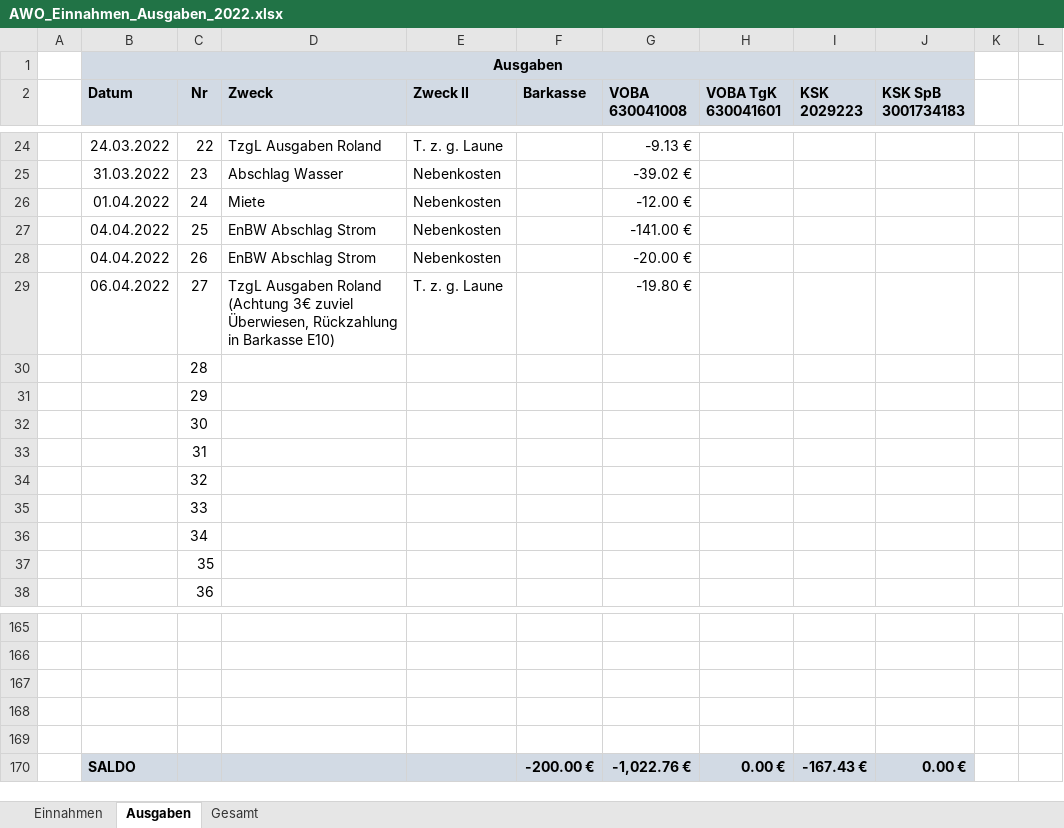
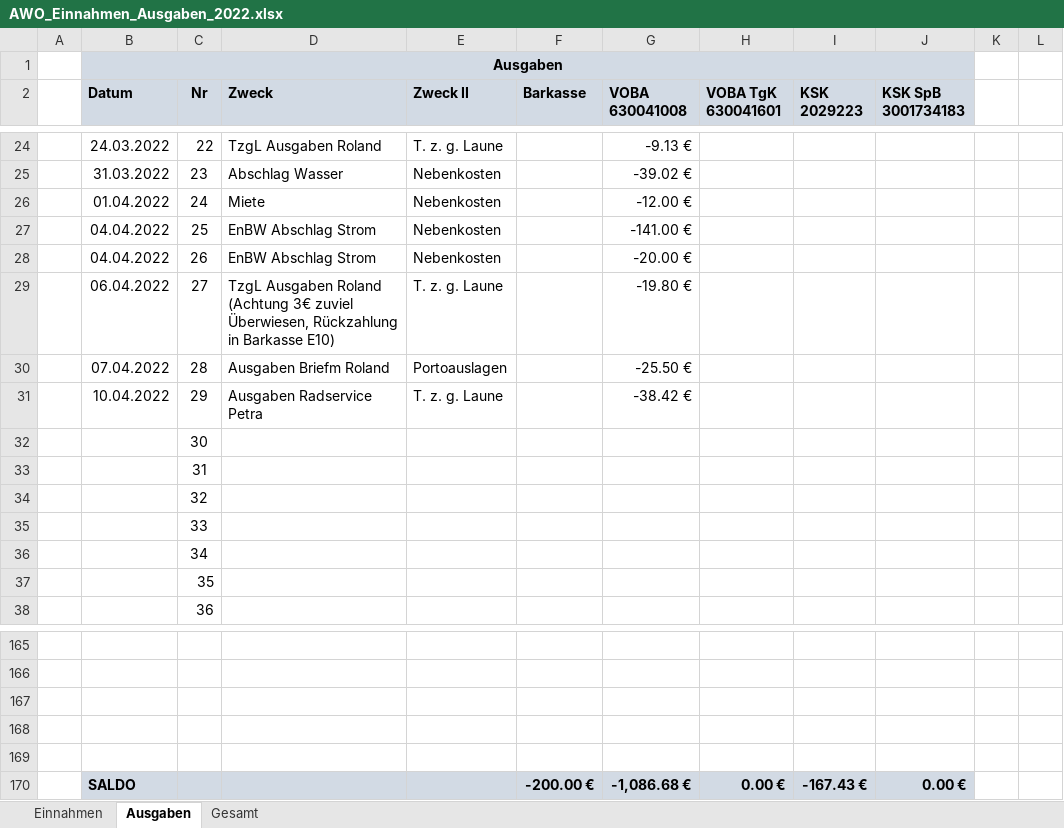
Before and after one commit to bwildner/AWO, an Excel workbook: AWO_Einnahmen_Ausgaben_2022.xlsx, sheet Ausgaben, drawn as a sheet; only a part is shown, gaps mark what is left out; values as stored, in another font and other column widths than the file's, no borders; conditional formats not drawn; the diff names each change by its address in the sheet, - before the commit and + after, or states it on an @@ line.

```diff
--- a/AWO_Einnahmen_Ausgaben_2022.xlsx (sheet Ausgaben)
+++ b/AWO_Einnahmen_Ausgaben_2022.xlsx (sheet Ausgaben)
-B30 (Datum): (empty)
+B30 (Datum): 07.04.2022
-D30 (Zweck): (empty)
+D30 (Zweck): Ausgaben Briefm Roland
-E30 (Zweck II): (empty)
+E30 (Zweck II): Portoauslagen
-G30 (VOBA 630041008): (empty)
+G30 (VOBA 630041008): -25.50 €
-B31 (Datum): (empty)
+B31 (Datum): 10.04.2022
-D31 (Zweck): (empty)
+D31 (Zweck): Ausgaben Radservice Petra
-E31 (Zweck II): (empty)
+E31 (Zweck II): T. z. g. Laune
-G31 (VOBA 630041008): (empty)
+G31 (VOBA 630041008): -38.42 €
-G170 (VOBA 630041008): -1,022.76 €
+G170 (VOBA 630041008): -1,086.68 €
```
Also changed, not shown: sheet Einnahmen, 1 other file.
